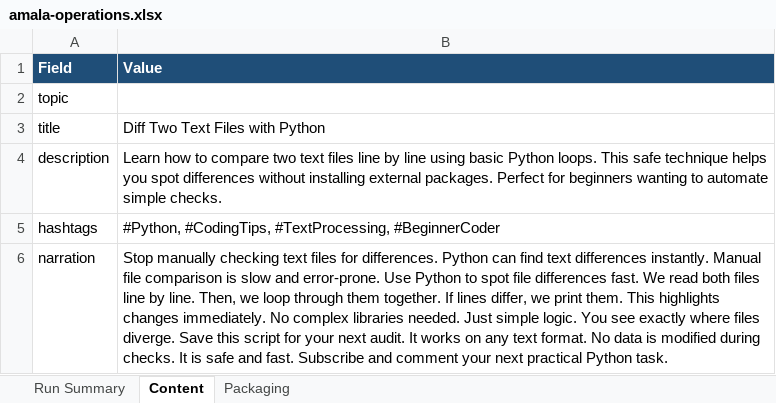
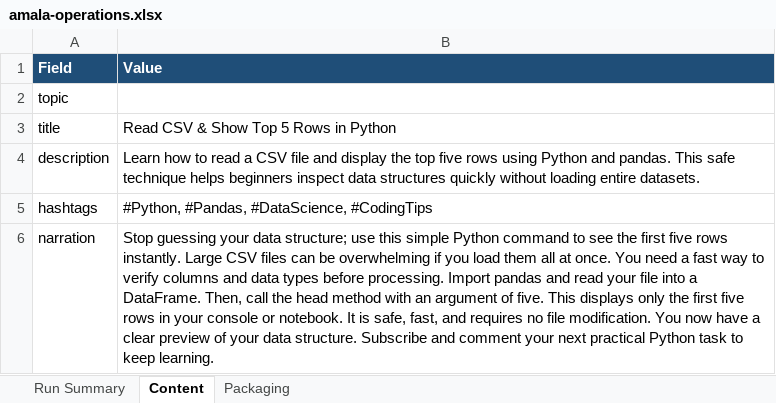
Before and after one commit to amalraj020-a11y/automated-YT-operations, an Excel workbook: reports/latest/amala-operations.xlsx, sheet Content, drawn as a sheet; values as stored, in another font and other column widths than the file's, no borders; the diff names each change by its address in the sheet, - before the commit and + after, or states it on an @@ line.

```diff
--- a/reports/latest/amala-operations.xlsx (sheet Content)
+++ b/reports/latest/amala-operations.xlsx (sheet Content)
-B3 (Value): Diff Two Text Files with Python
+B3 (Value): Read CSV & Show Top 5 Rows in Python
-B4 (Value): …how to compare two text files line by line using basic Python loops. This safe technique helps you spot differences without installing external packages. Perfect for beginners wanting to automate simple checks.
+B4 (Value): …how to read a CSV file and display the top five rows using Python and pandas. This safe technique helps beginners inspect data structures quickly without loading entire datasets.
-B5 (Value): #Python, #CodingTips, #TextProcessing, #BeginnerCoder
+B5 (Value): #Python, #Pandas, #DataScience, #CodingTips
-B6 (Value): Stop manually checking text files for differences. Python can find text differences instantly. Manual file comparison is slow and error-prone. Use Python to spot file differences fast. We read both files line by line. Then, we loop through them together. If lines differ, we print them. This highlights changes immediately. No complex libraries needed. Just simple logic. You see exactly where files diverge. Save this script for your next audit. It works on any text format. No data is modified during checks. It is safe and fast. Subscribe and comment your next practical Python task.
+B6 (Value): Stop guessing your data structure; use this simple Python command to see the first five rows instantly. Large CSV files can be overwhelming if you load them all at once. You need a fast way to verify columns and data types before processing. Import pandas and read your file into a DataFrame. Then, call the head method with an argument of five. This displays only the first five rows in your console or notebook. It is safe, fast, and requires no file modification. You now have a clear preview of your data structure. Subscribe and comment your next practical Python task to keep learning.
```
Also changed, not shown: sheet Run Summary, sheet Packaging.
